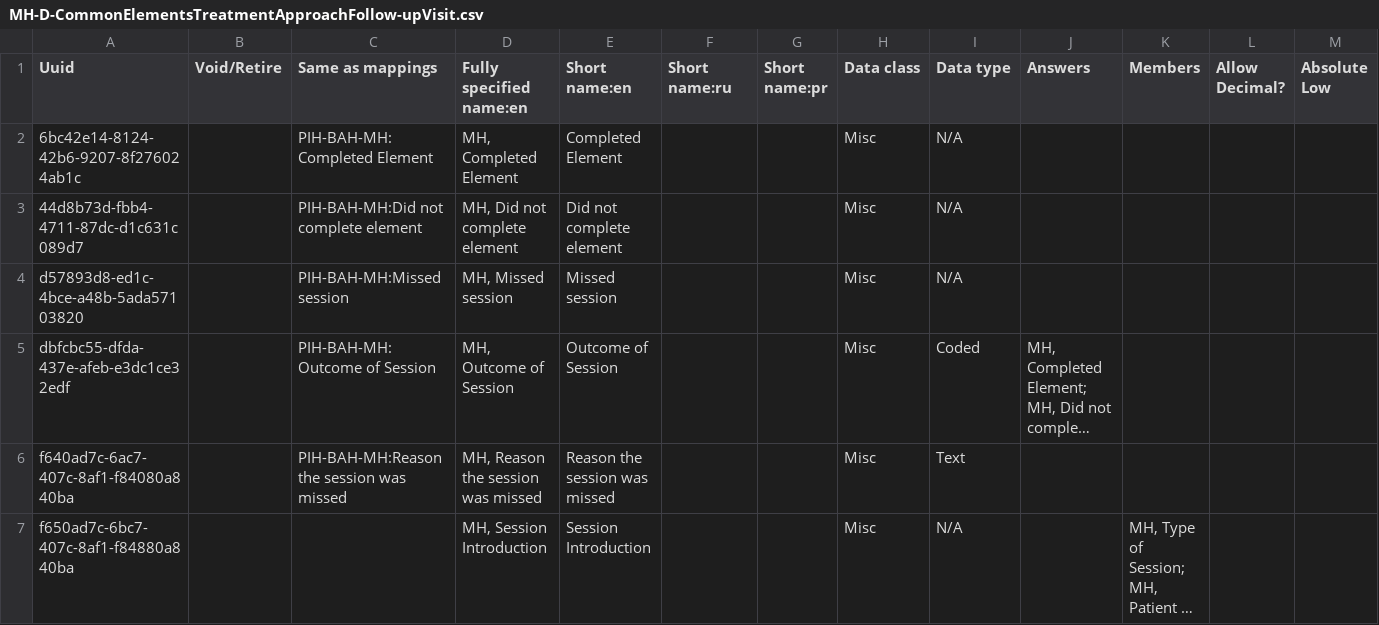
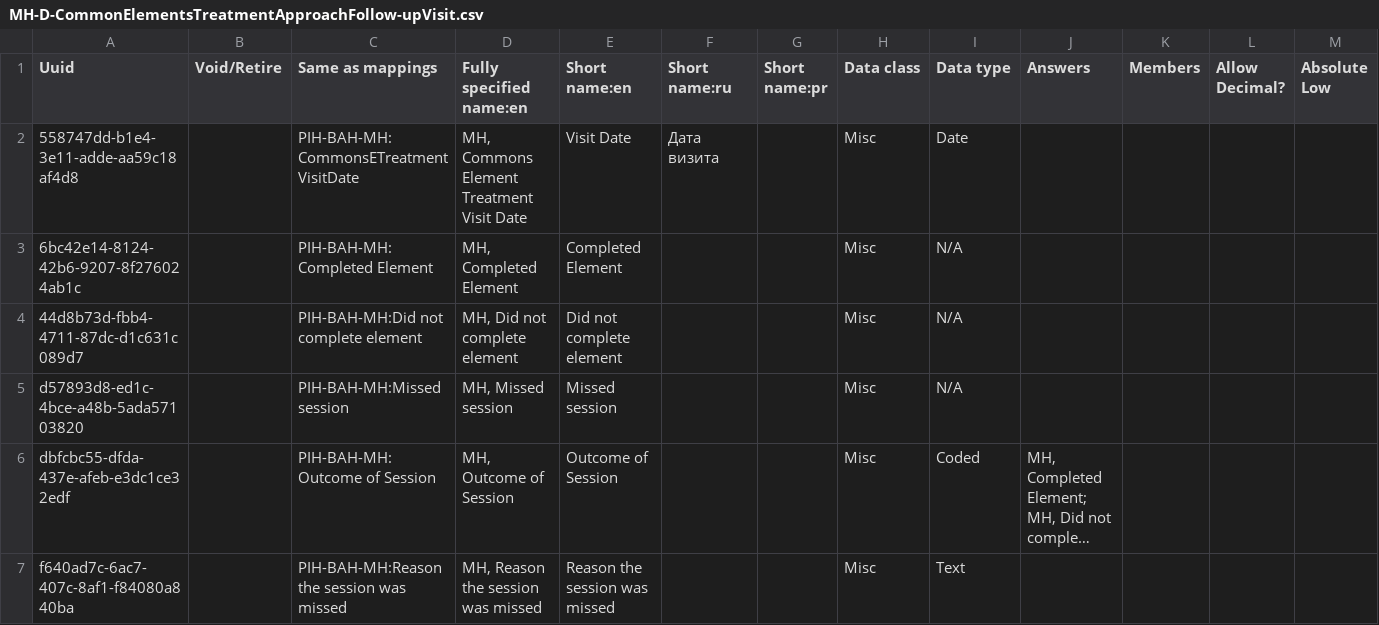
Before and after one commit to endtb/pih-mental-health, a CSV file: forms/MH-D-CommonElementsTreatmentApproachFollow-upVisit.csv, drawn as a sheet; only a part is shown; the shorter side is filled out with more unchanged rows; long unchanged cells end in …; rows hold the shown columns only; the diff covers the shown part only; the diff names each change by its address in the sheet, - before the commit and + after, or states it on an @@ line.

Commit message:
Adding dates to each form

```diff
--- a/forms/MH-D-CommonElementsTreatmentApproachFollow-upVisit.csv
+++ b/forms/MH-D-CommonElementsTreatmentApproachFollow-upVisit.csv
+row 2: 558747dd-b1e4-3e11-adde-aa59c18af4d8 |  | PIH-BAH-MH:CommonsETreatmentVisitDate | MH, Commons Element Treatment Visit Date | Visit Date | Дата визита |  | Misc | Date
```
Also changed, not shown: 1 edited cell elsewhere in this file, forms/MH-A-baselineConcepts.csv, forms/MH-B-MentalHealthVisitForm.csv, 1 other file.
